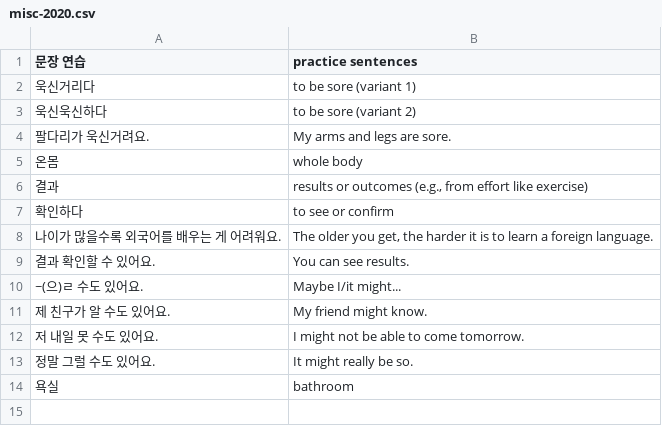
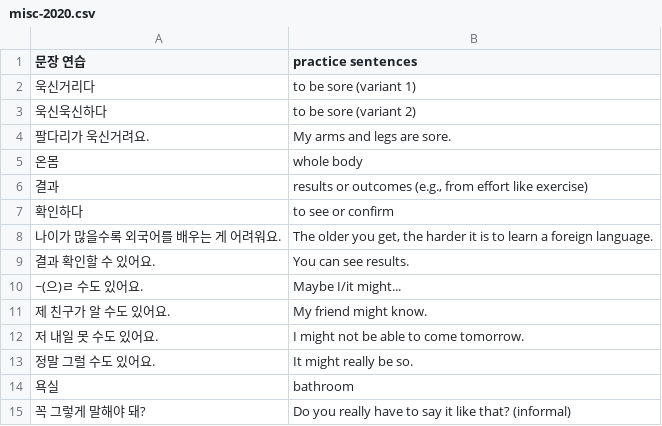
Before and after one commit to nilanshutwinkle/random-notes, a CSV file: flashcards/Language flashcards/Korean/Self-study/misc-2020.csv, drawn as a sheet; the diff names each change by its address in the sheet, - before the commit and + after, or states it on an @@ line.

```diff
--- a/flashcards/Language flashcards/Korean/Self-study/misc-2020.csv
+++ b/flashcards/Language flashcards/Korean/Self-study/misc-2020.csv
+row 15: 꼭 그렇게 말해야 돼? | Do you really have to say it like that? (informal)
```
Also changed, not shown: flashcards/Language flashcards/Korean/Self-study/ttmik.korean-grammar-level-4.csv.
